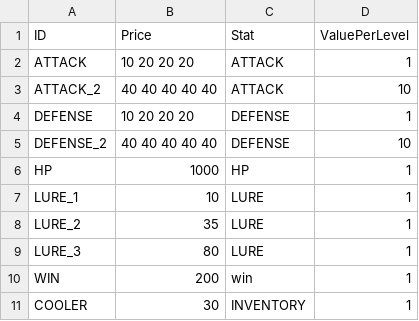
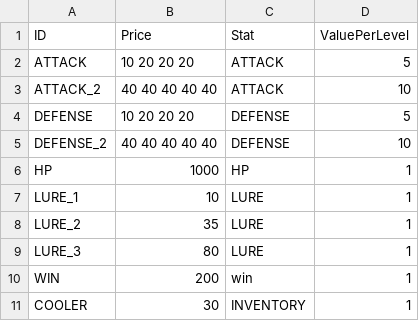
Before and after one commit to lasiaylo/fishin-proto, a CSV file: public/data/ShopGameplay.csv, drawn as a sheet.

```diff
--- a/public/data/ShopGameplay.csv
+++ b/public/data/ShopGameplay.csv
@@ -1,5 +1,5 @@
 ID, Price, Stat, ValuePerLevel
-ATTACK, 10 20 20 20, ATTACK, 1
+ATTACK, 10 20 20 20, ATTACK, 5
 ATTACK_2, 40 40 40 40 40, ATTACK, 10
-DEFENSE, 10 20 20 20, DEFENSE, 1
+DEFENSE, 10 20 20 20, DEFENSE, 5
 DEFENSE_2, 40 40 40 40 40, DEFENSE, 10
```
Also changed, not shown: public/data/FishGameplay.csv, 6 other files.
